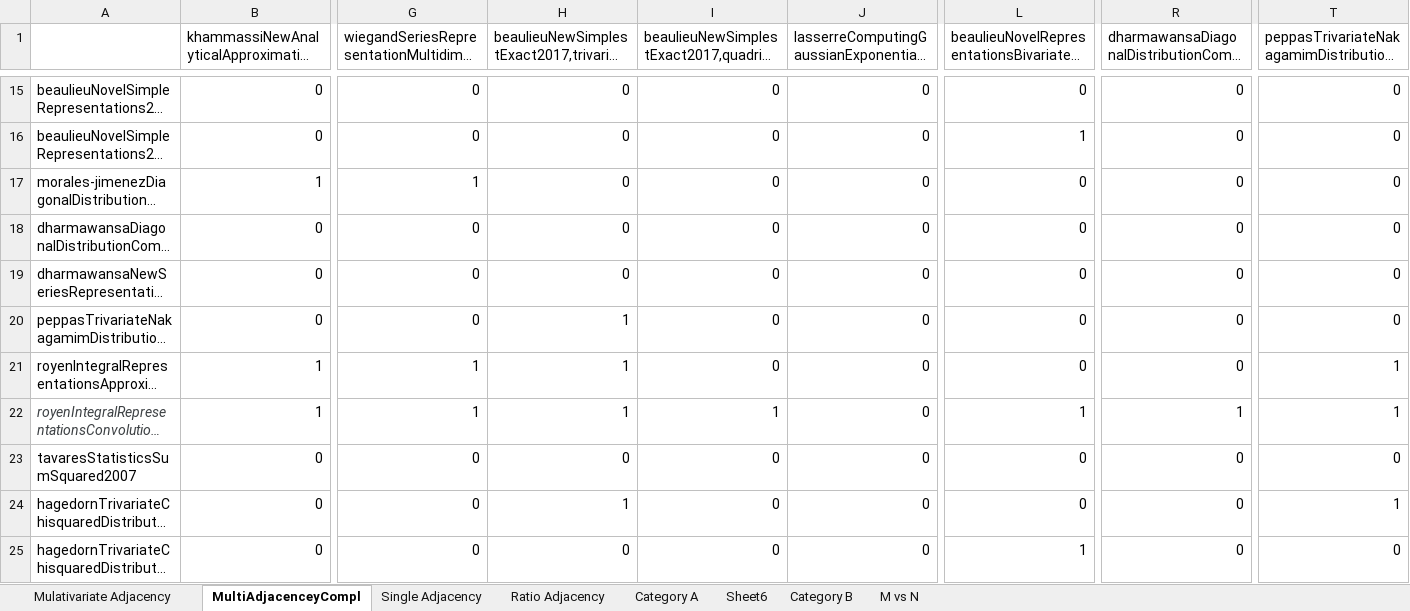
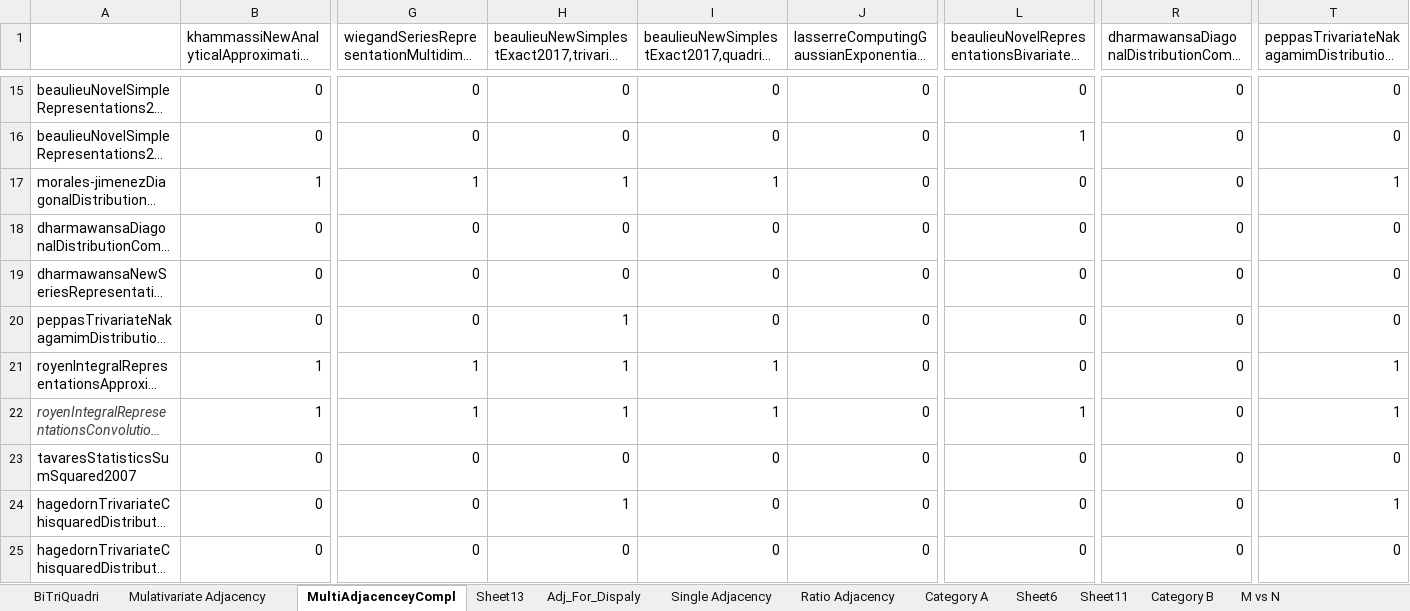
Before and after one commit to MohanadAhmed/QuadFormsTaxoAuto, an Excel workbook: QuadFormsData.xlsx, sheet MultiAdjacenceyCompl, drawn as a sheet; only a part is shown, gaps mark what is left out; long unchanged cells end in …; values as stored, in another font and other column widths than the file's, no borders; charts and pictures and table styles not drawn; the diff covers the shown part only; the diff names each change by its address in the sheet, - before the commit and + after, or states it on an @@ line.

```diff
--- a/QuadFormsData.xlsx (sheet MultiAdjacenceyCompl)
+++ b/QuadFormsData.xlsx (sheet MultiAdjacenceyCompl)
+sheet tab: BiTriQuadri
+sheet tab: Sheet13
+sheet tab: Adj_For_Dispaly
+sheet tab: Sheet11
-H17: 0
+H17: 1
-I17: 0
+I17: 1
-T17: 0
+T17: 1
-I21: 0
+I21: 1
-R22: 1
+R22: 0
-L25: 1
+L25: 0
```
Also changed, not shown: 1 added row, 1 removed row and 18 edited cells elsewhere in this sheet, sheet Category A, charts or pictures, 6 other files.
